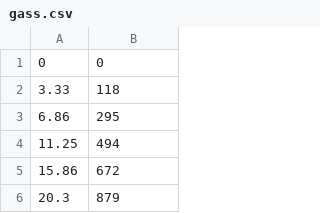
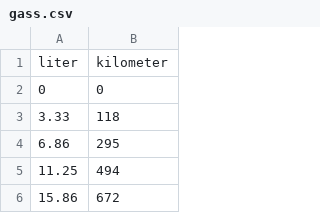
Before and after one commit to Warakorn-Frank/emag_acy67, a CSV file: gass.csv, drawn as a sheet; only a part is shown; the shorter side is filled out with more unchanged rows; the diff names each change by its address in the sheet, - before the commit and + after, or states it on an @@ line.

Commit message:
gass.csv

```diff
--- a/gass.csv
+++ b/gass.csv
+row 1: liter | kilometer
```
